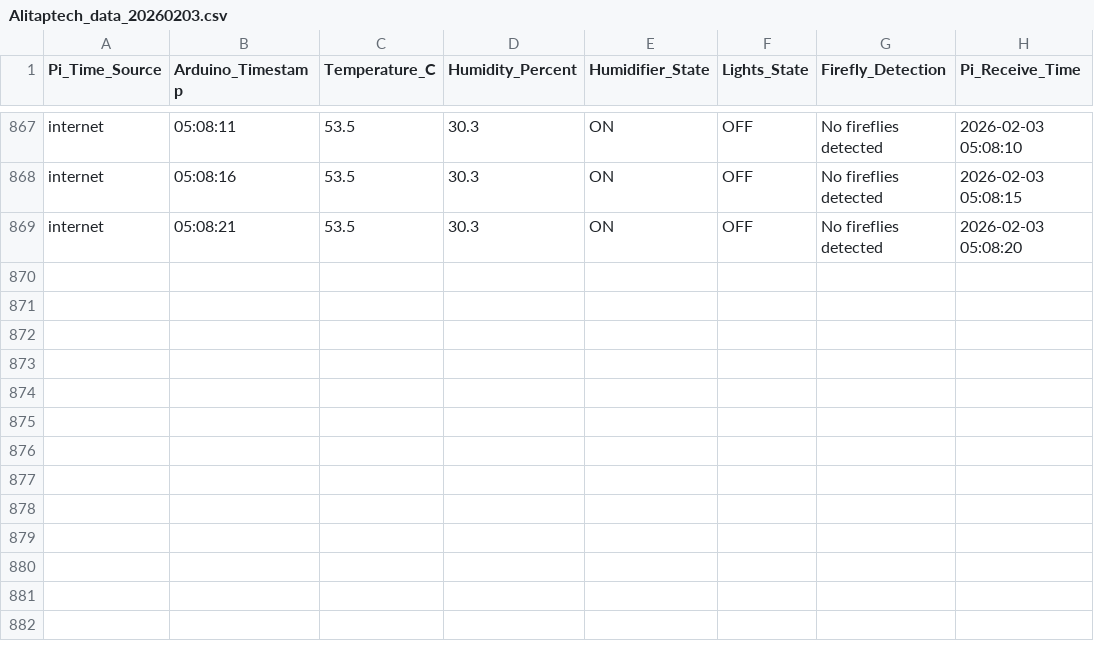
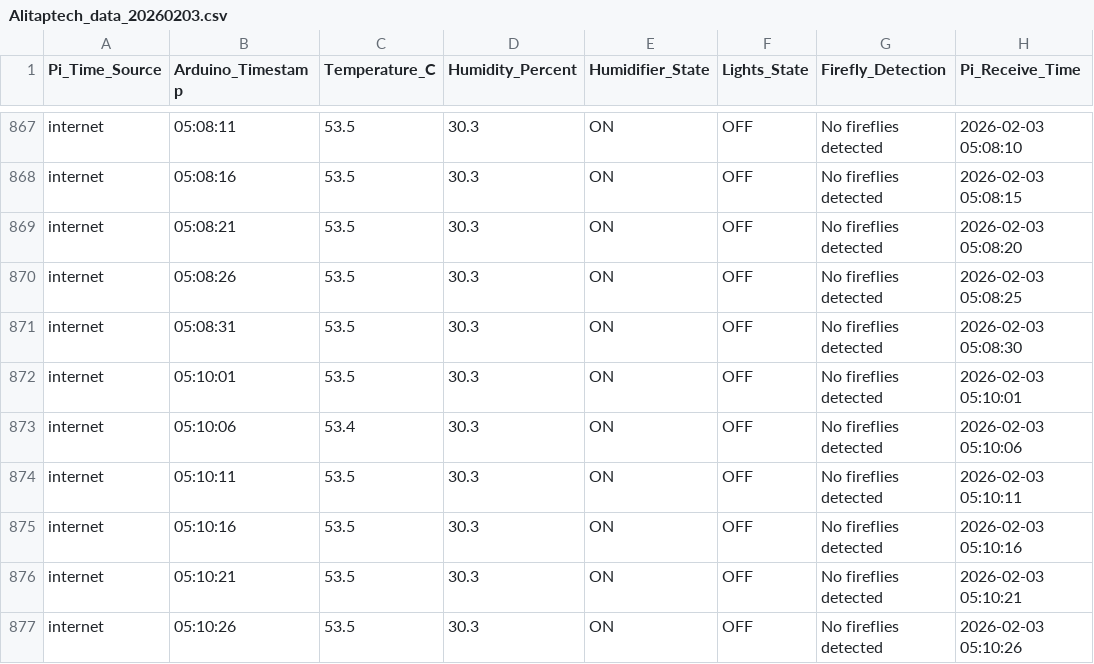
Before and after one commit to Alitaptech/firefly-data, a CSV file: data/Alitaptech_data_20260203.csv, drawn as a sheet; only a part is shown, gaps mark what is left out; the diff names each change by its address in the sheet, - before the commit and + after, or states it on an @@ line.

Commit message:
Data update 2026-02-03 05:10:26 - 1 file(s) changed

```diff
--- a/data/Alitaptech_data_20260203.csv
+++ b/data/Alitaptech_data_20260203.csv
+row 870: internet | 05:08:26 | 53.5 | 30.3 | ON | OFF | No fireflies detected | 2026-02-03 05:08:25
+row 871: internet | 05:08:31 | 53.5 | 30.3 | ON | OFF | No fireflies detected | 2026-02-03 05:08:30
+row 872: internet | 05:10:01 | 53.5 | 30.3 | ON | OFF | No fireflies detected | 2026-02-03 05:10:01
+row 873: internet | 05:10:06 | 53.4 | 30.3 | ON | OFF | No fireflies detected | 2026-02-03 05:10:06
+row 874: internet | 05:10:11 | 53.5 | 30.3 | ON | OFF | No fireflies detected | 2026-02-03 05:10:11
+row 875: internet | 05:10:16 | 53.5 | 30.3 | ON | OFF | No fireflies detected | 2026-02-03 05:10:16
+row 876: internet | 05:10:21 | 53.5 | 30.3 | ON | OFF | No fireflies detected | 2026-02-03 05:10:21
+row 877: internet | 05:10:26 | 53.5 | 30.3 | ON | OFF | No fireflies detected | 2026-02-03 05:10:26
```
